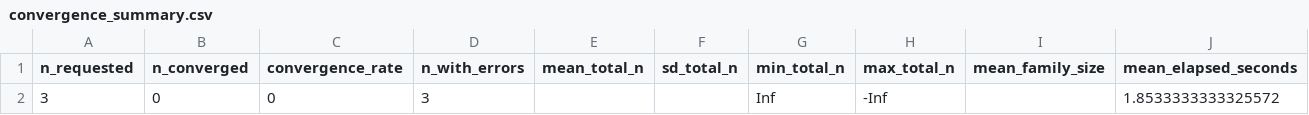
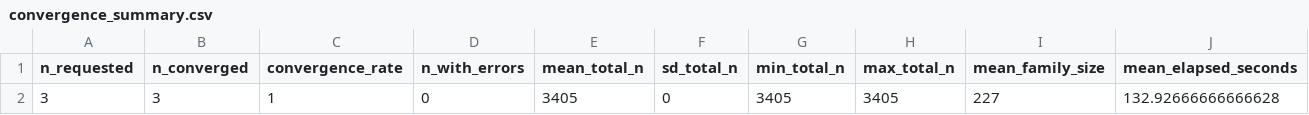
Before and after one commit to R-Computing-Lab/BGmisc, a CSV file: results/temporal_AE_parameter_recovery/convergence_summary.csv, drawn as a sheet; only a part is shown; removed rows and columns are numbered as before the commit, all else as after; rows hold the shown columns only; the diff names each change by its address in the sheet, - before the commit and + after, or states it on an @@ line.

```diff
--- a/results/temporal_AE_parameter_recovery/convergence_summary.csv
+++ b/results/temporal_AE_parameter_recovery/convergence_summary.csv
-row 2: 3 | 0 | 0 | 3 |  |  | Inf | -Inf |  | 1.8533333333325572
+row 2: 3 | 3 | 1 | 0 | 3405 | 0 | 3405 | 3405 | 227 | 132.92666666666628
```
Also changed, not shown: results/temporal_AE_parameter_recovery/parameter_recovery_summary.csv, results/temporal_AE_parameter_recovery/replication_results.csv, 2 other files.
